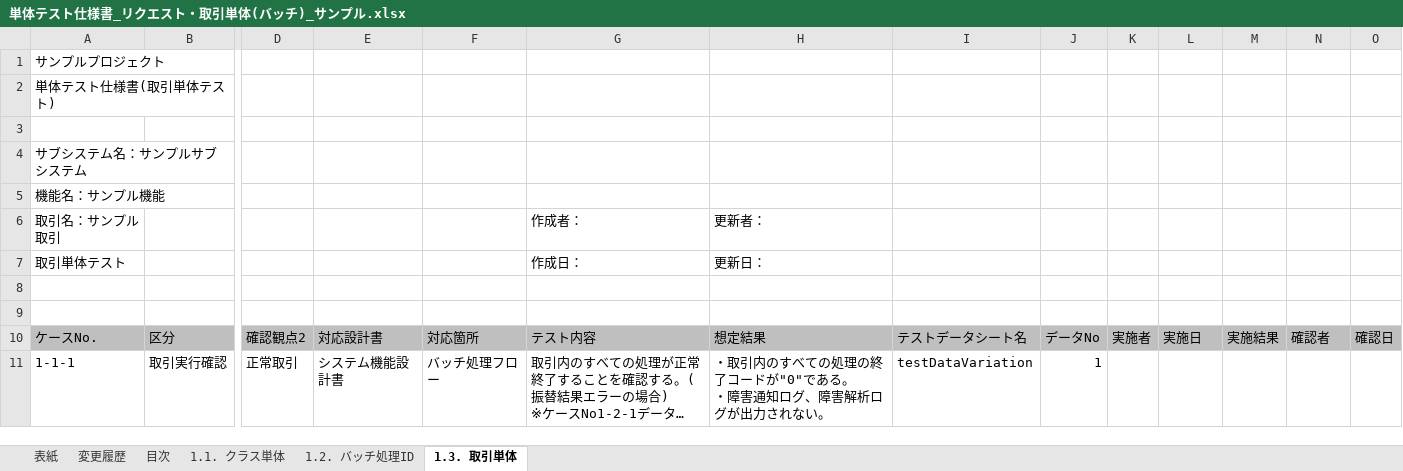
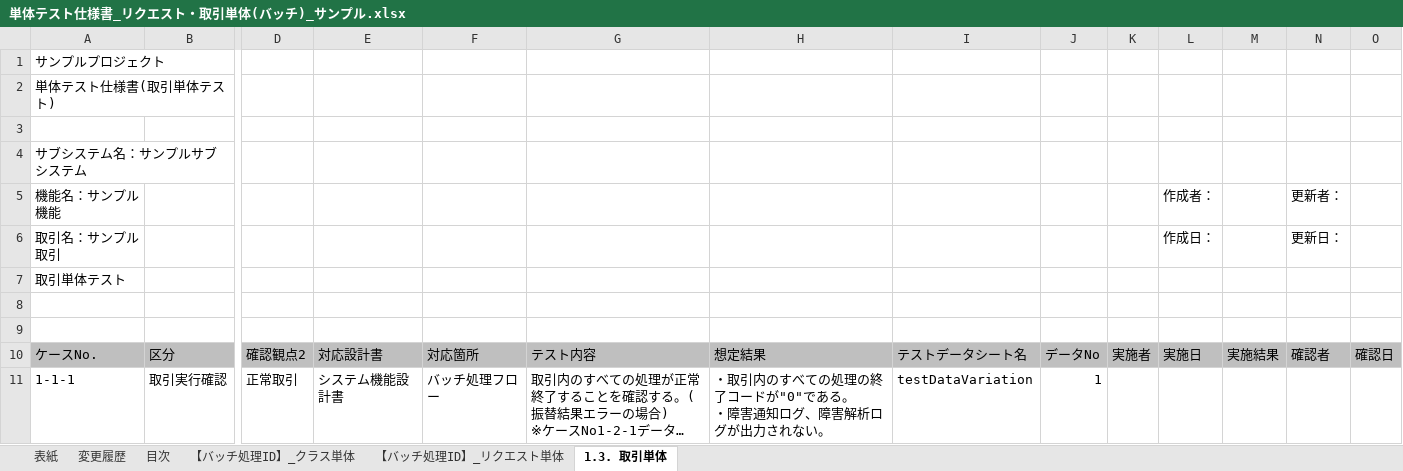
Before and after one commit to nablarch-development-standards/nablarch-development-standards, an Excel workbook: 030_設計ドキュメント/020_サンプル/110_テスト仕様書/単体テスト仕様書_リクエスト・取引単体(バッチ)_サンプル.xlsx, sheet 1.3. 取引単体, drawn as a sheet; only a part is shown, gaps mark what is left out; long unchanged cells end in …; values as stored, in another font and other column widths than the file's, no borders; charts and pictures not drawn; removed rows and columns are numbered as before the commit, all else as after; rows hold the shown columns only; the diff names each change by its address in the sheet, - before the commit and + after, or states it on an @@ line.

```diff
--- a/030_設計ドキュメント/020_サンプル/110_テスト仕様書/単体テスト仕様書_リクエスト・取引単体(バッチ)_サンプル.xlsx (sheet 1.3. 取引単体)
+++ b/030_設計ドキュメント/020_サンプル/110_テスト仕様書/単体テスト仕様書_リクエスト・取引単体(バッチ)_サンプル.xlsx (sheet 1.3. 取引単体)
-sheet tab: 1.1. クラス単体
-sheet tab: 1.2. バッチ処理ID
+sheet tab: 【バッチ処理ID】_クラス単体
+sheet tab: 【バッチ処理ID】_リクエスト単体
-L5: (empty)
+L5: 作成者：
-N5: (empty)
+N5: 更新者：
-row 6: 取引名：サンプル取引 |  |  |  |  | 作成者： | 更新者：
+row 6: 取引名：サンプル取引 |  |  |  |  |  |  |  |  |  | 作成日： |  | 更新日：
-G7: 作成日：
+G7: (empty)
-H7: 更新日：
+H7: (empty)
```
Also changed, not shown: sheet 変更履歴, sheet 目次, sheet 表紙, charts or pictures.
